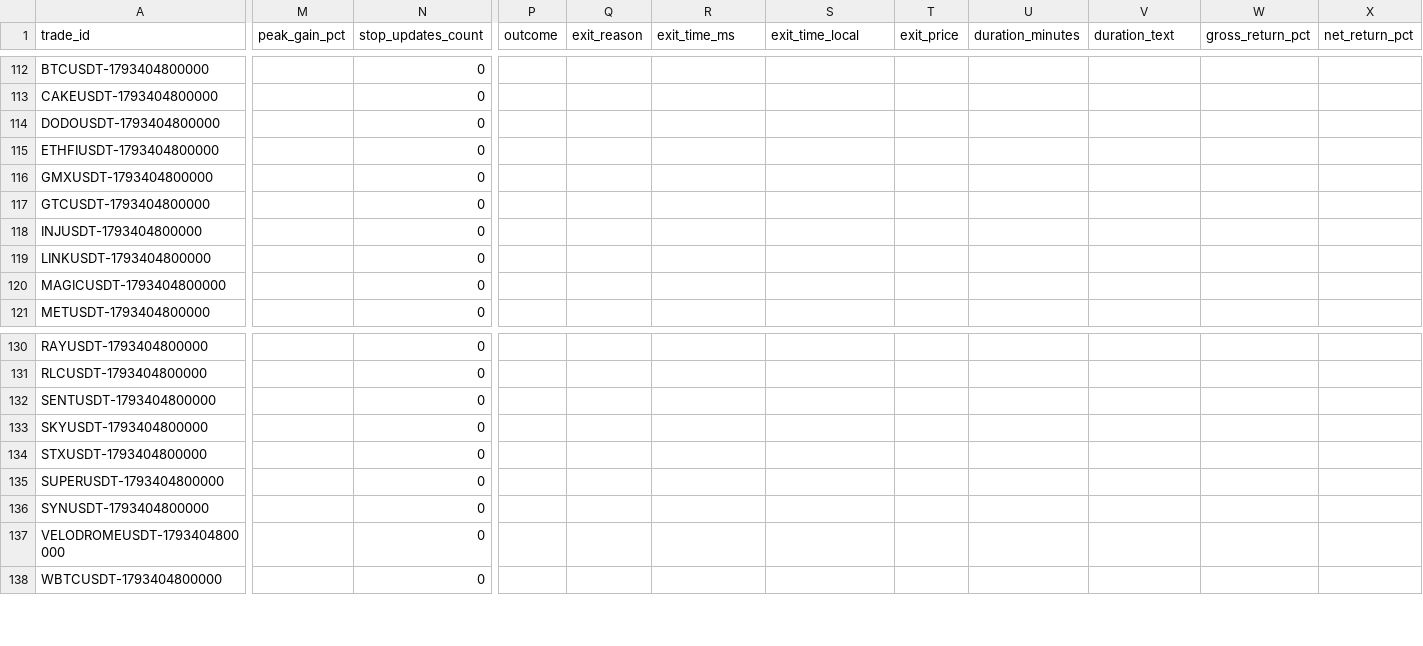
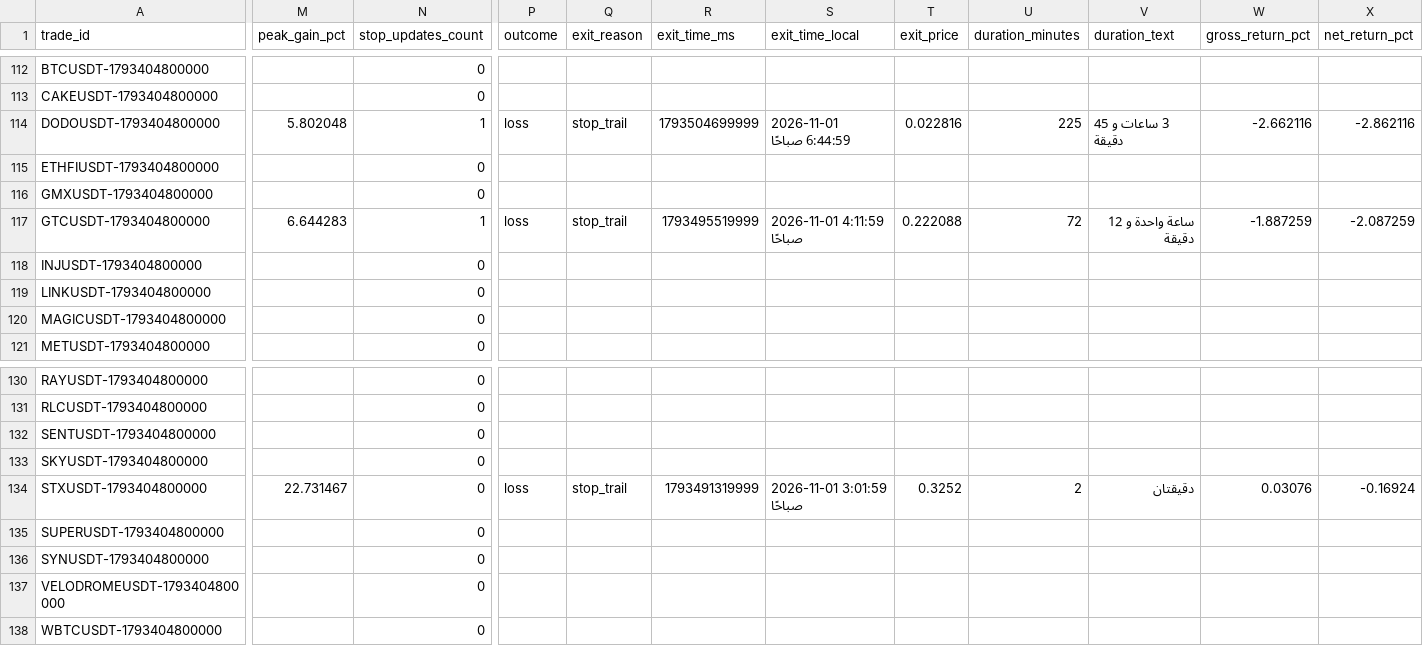
Before and after one commit to turky4500/binance-spot-usdt-signal-bot, a CSV file: data/trades_log_qaa.csv, drawn as a sheet; only a part is shown, gaps mark what is left out; the diff covers the shown part only; the diff names each change by its address in the sheet, - before the commit and + after, or states it on an @@ line.

```diff
--- a/data/trades_log_qaa.csv
+++ b/data/trades_log_qaa.csv
-M114 (peak_gain_pct): (empty)
+M114 (peak_gain_pct): 5.802048
-N114 (stop_updates_count): 0
+N114 (stop_updates_count): 1
-P114 (outcome): (empty)
+P114 (outcome): loss
-Q114 (exit_reason): (empty)
+Q114 (exit_reason): stop_trail
-R114 (exit_time_ms): (empty)
+R114 (exit_time_ms): 1793504699999
-S114 (exit_time_local): (empty)
+S114 (exit_time_local): 2026-11-01 6:44:59 صباحًا
-T114 (exit_price): (empty)
+T114 (exit_price): 0.022816
-U114 (duration_minutes): (empty)
+U114 (duration_minutes): 225
-V114 (duration_text): (empty)
+V114 (duration_text): 3 ساعات و 45 دقيقة
-W114 (gross_return_pct): (empty)
+W114 (gross_return_pct): -2.662116
-X114 (net_return_pct): (empty)
+X114 (net_return_pct): -2.862116
-M117 (peak_gain_pct): (empty)
+M117 (peak_gain_pct): 6.644283
-N117 (stop_updates_count): 0
+N117 (stop_updates_count): 1
-P117 (outcome): (empty)
+P117 (outcome): loss
-Q117 (exit_reason): (empty)
+Q117 (exit_reason): stop_trail
-R117 (exit_time_ms): (empty)
+R117 (exit_time_ms): 1793495519999
-S117 (exit_time_local): (empty)
+S117 (exit_time_local): 2026-11-01 4:11:59 صباحًا
-T117 (exit_price): (empty)
+T117 (exit_price): 0.222088
-U117 (duration_minutes): (empty)
+U117 (duration_minutes): 72
-V117 (duration_text): (empty)
+V117 (duration_text): ساعة واحدة و 12 دقيقة
-W117 (gross_return_pct): (empty)
+W117 (gross_return_pct): -1.887259
-X117 (net_return_pct): (empty)
+X117 (net_return_pct): -2.087259
-M134 (peak_gain_pct): (empty)
+M134 (peak_gain_pct): 22.731467
-P134 (outcome): (empty)
+P134 (outcome): loss
-Q134 (exit_reason): (empty)
+Q134 (exit_reason): stop_trail
-R134 (exit_time_ms): (empty)
+R134 (exit_time_ms): 1793491319999
-S134 (exit_time_local): (empty)
+S134 (exit_time_local): 2026-11-01 3:01:59 صباحًا
-T134 (exit_price): (empty)
+T134 (exit_price): 0.3252
-U134 (duration_minutes): (empty)
+U134 (duration_minutes): 2
-V134 (duration_text): (empty)
+V134 (duration_text): دقيقتان
-W134 (gross_return_pct): (empty)
+W134 (gross_return_pct): 0.03076
-X134 (net_return_pct): (empty)
+X134 (net_return_pct): -0.16924
```
Also changed, not shown: 11 edited cells elsewhere in this file, 2 other files.
